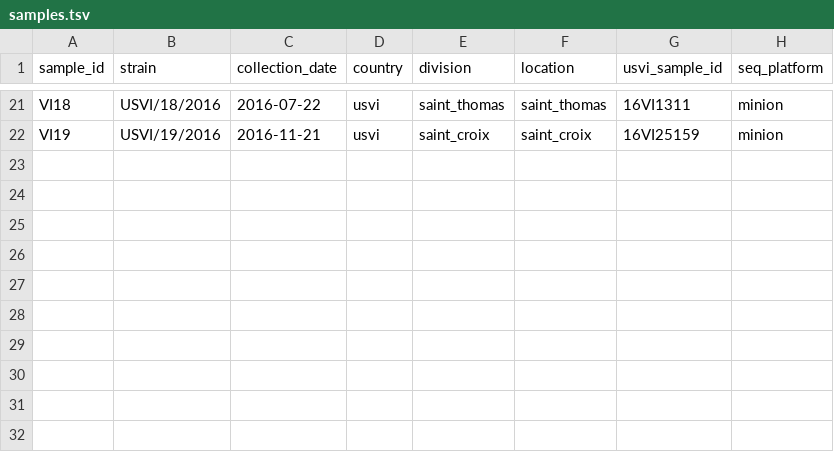
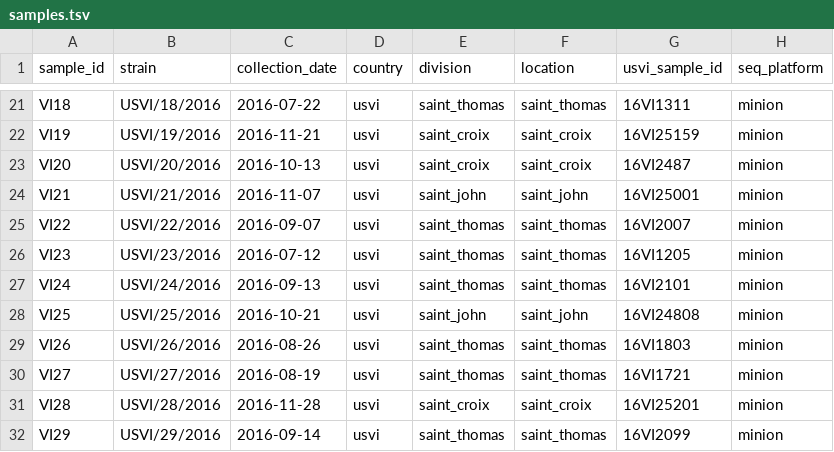
Before and after one commit to blab/zika-seq, a TSV file: samples/samples.tsv, drawn as a sheet; only a part is shown, gaps mark what is left out; the diff names each change by its address in the sheet, - before the commit and + after, or states it on an @@ line.

```diff
--- a/samples/samples.tsv
+++ b/samples/samples.tsv
+row 23: VI20 | USVI/20/2016 | 2016-10-13 | usvi | saint_croix | saint_croix | 16VI2487 | minion
+row 24: VI21 | USVI/21/2016 | 2016-11-07 | usvi | saint_john | saint_john | 16VI25001 | minion
+row 25: VI22 | USVI/22/2016 | 2016-09-07 | usvi | saint_thomas | saint_thomas | 16VI2007 | minion
+row 26: VI23 | USVI/23/2016 | 2016-07-12 | usvi | saint_thomas | saint_thomas | 16VI1205 | minion
+row 27: VI24 | USVI/24/2016 | 2016-09-13 | usvi | saint_thomas | saint_thomas | 16VI2101 | minion
+row 28: VI25 | USVI/25/2016 | 2016-10-21 | usvi | saint_john | saint_john | 16VI24808 | minion
+row 29: VI26 | USVI/26/2016 | 2016-08-26 | usvi | saint_thomas | saint_thomas | 16VI1803 | minion
+row 30: VI27 | USVI/27/2016 | 2016-08-19 | usvi | saint_thomas | saint_thomas | 16VI1721 | minion
+row 31: VI28 | USVI/28/2016 | 2016-11-28 | usvi | saint_croix | saint_croix | 16VI25201 | minion
+row 32: VI29 | USVI/29/2016 | 2016-09-14 | usvi | saint_thomas | saint_thomas | 16VI2099 | minion
```
Also changed, not shown: samples/runs.tsv.
